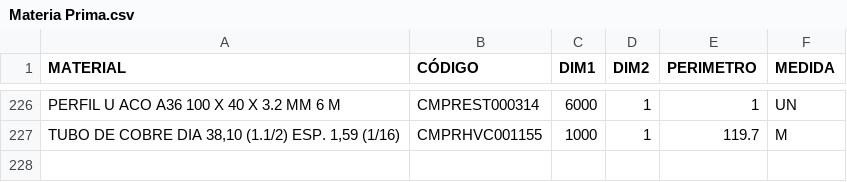
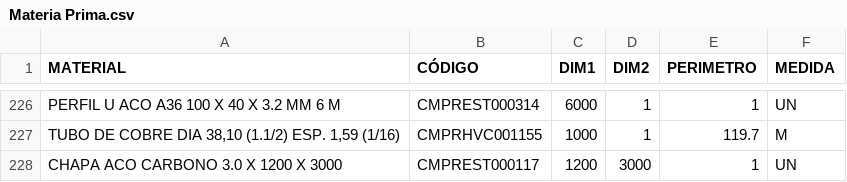
Before and after one commit to Kvgr98/Modular, a CSV file: Materia Prima.csv, drawn as a sheet; only a part is shown, gaps mark what is left out.

Commit message:
Add files via upload

```diff
--- a/Materia Prima.csv
+++ b/Materia Prima.csv
@@ -227 +227,2 @@ PERFIL U ACO A36 100 X 40 X 3.2 MM 6 M;CMPREST000314;6000;1;1;UN
 TUBO DE COBRE DIA 38,10 (1.1/2) ESP. 1,59 (1/16);CMPRHVC001155;1000;1;119.7;M
+CHAPA ACO CARBONO 3.0 X 1200 X 3000;CMPREST000117;1200;3000;1;UN
```
